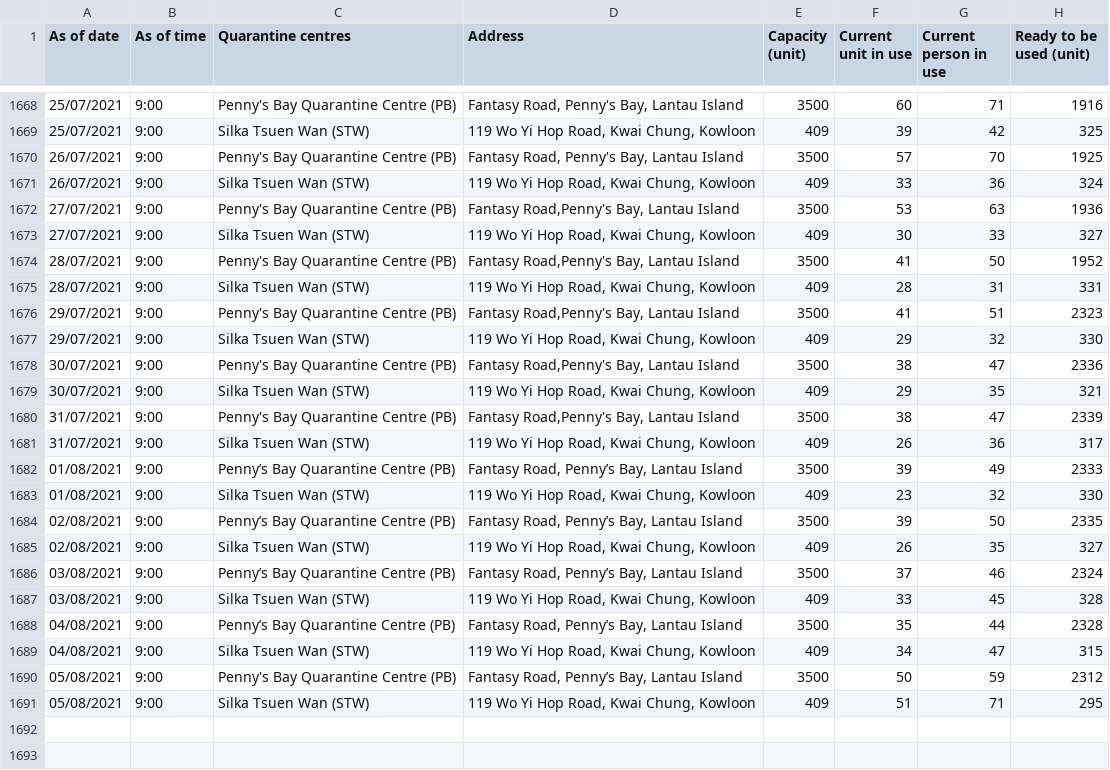
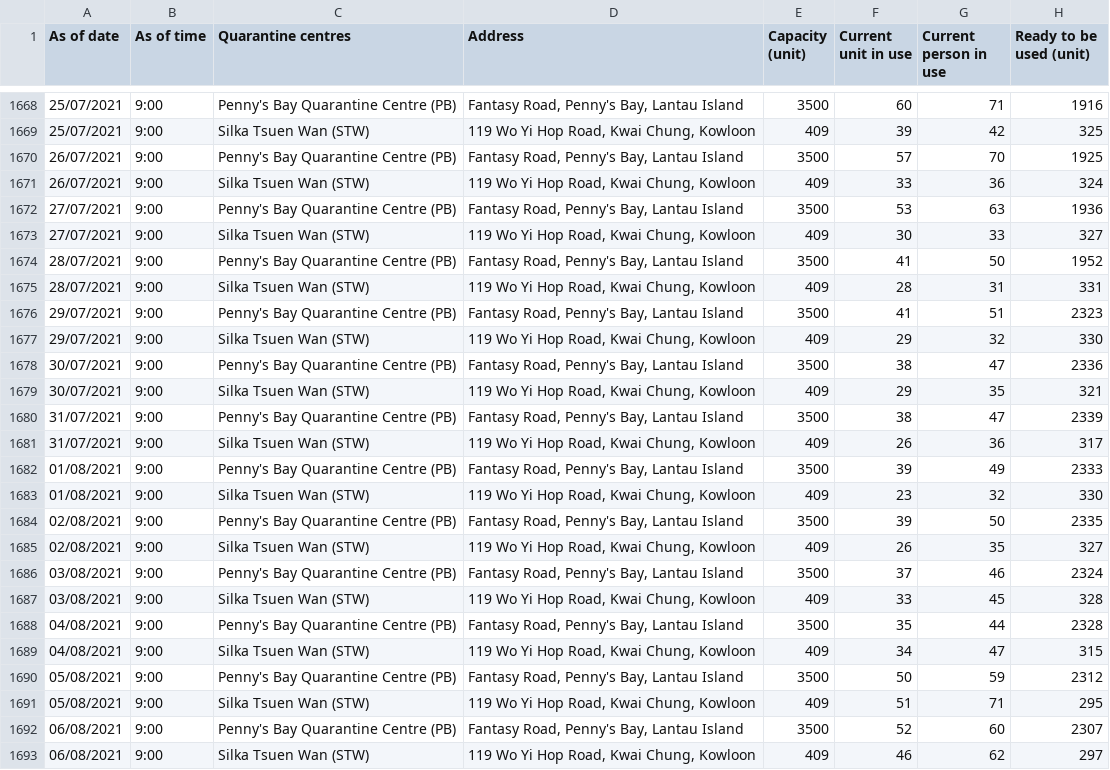
Before and after one commit to gfrmin/covid19hk, a CSV file: occupancy_of_quarantine_centres_eng.csv, drawn as a sheet; only a part is shown, gaps mark what is left out; the diff covers the shown part only.

Commit message:
Flat: latest data (2021-08-06T13:45:24.970Z) {   "date": "2021-08-06T13:45:24.970Z",   "files": [     {       "name": "occupancy_of_quarantine_centres_eng.csv",       "deltaBytes": 182,       "source": "https://www.chp.gov.hk/files/misc/occupancy_of_quarantine_centres_eng.csv"     }   ] }

```diff
--- a/occupancy_of_quarantine_centres_eng.csv
+++ b/occupancy_of_quarantine_centres_eng.csv
@@ -1671,20 +1671,20 @@ As of date,As of time,Quarantine centres,Address,Capacity (unit),Current unit in
 26/07/2021,9:00,Silka Tsuen Wan (STW),"119 Wo Yi Hop Road, Kwai Chung, Kowloon",409,33,36,324
-27/07/2021,9:00,Penny's Bay Quarantine Centre (PB),"Fantasy Road,Penny's Bay, Lantau Island",3500,53,63,1936
+27/07/2021,9:00,Penny's Bay Quarantine Centre (PB),"Fantasy Road, Penny's Bay, Lantau Island",3500,53,63,1936
 27/07/2021,9:00,Silka Tsuen Wan (STW),"119 Wo Yi Hop Road, Kwai Chung, Kowloon",409,30,33,327
-28/07/2021,9:00,Penny's Bay Quarantine Centre (PB),"Fantasy Road,Penny's Bay, Lantau Island",3500,41,50,1952
+28/07/2021,9:00,Penny's Bay Quarantine Centre (PB),"Fantasy Road, Penny's Bay, Lantau Island",3500,41,50,1952
 28/07/2021,9:00,Silka Tsuen Wan (STW),"119 Wo Yi Hop Road, Kwai Chung, Kowloon",409,28,31,331
-29/07/2021,9:00,Penny's Bay Quarantine Centre (PB),"Fantasy Road,Penny's Bay, Lantau Island",3500,41,51,2323
+29/07/2021,9:00,Penny's Bay Quarantine Centre (PB),"Fantasy Road, Penny's Bay, Lantau Island",3500,41,51,2323
 29/07/2021,9:00,Silka Tsuen Wan (STW),"119 Wo Yi Hop Road, Kwai Chung, Kowloon",409,29,32,330
-30/07/2021,9:00,Penny's Bay Quarantine Centre (PB),"Fantasy Road,Penny's Bay, Lantau Island",3500,38,47,2336
+30/07/2021,9:00,Penny's Bay Quarantine Centre (PB),"Fantasy Road, Penny's Bay, Lantau Island",3500,38,47,2336
 30/07/2021,9:00,Silka Tsuen Wan (STW),"119 Wo Yi Hop Road, Kwai Chung, Kowloon",409,29,35,321
-31/07/2021,9:00,Penny's Bay Quarantine Centre (PB),"Fantasy Road,Penny's Bay, Lantau Island",3500,38,47,2339
+31/07/2021,9:00,Penny's Bay Quarantine Centre (PB),"Fantasy Road, Penny's Bay, Lantau Island",3500,38,47,2339
 31/07/2021,9:00,Silka Tsuen Wan (STW),"119 Wo Yi Hop Road, Kwai Chung, Kowloon",409,26,36,317
-01/08/2021,9:00,Penny’s Bay Quarantine Centre (PB),"Fantasy Road, Penny’s Bay, Lantau Island",3500,39,49,2333
+01/08/2021,9:00,Penny's Bay Quarantine Centre (PB),"Fantasy Road, Penny's Bay, Lantau Island",3500,39,49,2333
 01/08/2021,9:00,Silka Tsuen Wan (STW),"119 Wo Yi Hop Road, Kwai Chung, Kowloon",409,23,32,330
-02/08/2021,9:00,Penny’s Bay Quarantine Centre (PB),"Fantasy Road, Penny’s Bay, Lantau Island",3500,39,50,2335
+02/08/2021,9:00,Penny's Bay Quarantine Centre (PB),"Fantasy Road, Penny's Bay, Lantau Island",3500,39,50,2335
 02/08/2021,9:00,Silka Tsuen Wan (STW),"119 Wo Yi Hop Road, Kwai Chung, Kowloon",409,26,35,327
-03/08/2021,9:00,Penny’s Bay Quarantine Centre (PB),"Fantasy Road, Penny’s Bay, Lantau Island",3500,37,46,2324
+03/08/2021,9:00,Penny's Bay Quarantine Centre (PB),"Fantasy Road, Penny's Bay, Lantau Island",3500,37,46,2324
 03/08/2021,9:00,Silka Tsuen Wan (STW),"119 Wo Yi Hop Road, Kwai Chung, Kowloon",409,33,45,328
-04/08/2021,9:00,Penny’s Bay Quarantine Centre (PB),"Fantasy Road, Penny’s Bay, Lantau Island",3500,35,44,2328
+04/08/2021,9:00,Penny's Bay Quarantine Centre (PB),"Fantasy Road, Penny's Bay, Lantau Island",3500,35,44,2328
 04/08/2021,9:00,Silka Tsuen Wan (STW),"119 Wo Yi Hop Road, Kwai Chung, Kowloon",409,34,47,315
-05/08/2021,9:00,Penny's Bay Quarantine Centre (PB),"Fantasy Road, Penny’s Bay, Lantau Island ",3500,50,59,2312
+05/08/2021,9:00,Penny's Bay Quarantine Centre (PB),"Fantasy Road, Penny's Bay, Lantau Island",3500,50,59,2312
@@ -1691,0 +1692,2 @@ As of date,As of time,Quarantine centres,Address,Capacity (unit),Current unit in
+06/08/2021,9:00,Penny's Bay Quarantine Centre (PB),"Fantasy Road, Penny's Bay, Lantau Island",3500,52,60,2307
+06/08/2021,9:00,Silka Tsuen Wan (STW),"119 Wo Yi Hop Road,  Kwai Chung, Kowloon",409,46,62,297
```
Also changed, not shown: 2 edited cells elsewhere in this file.
